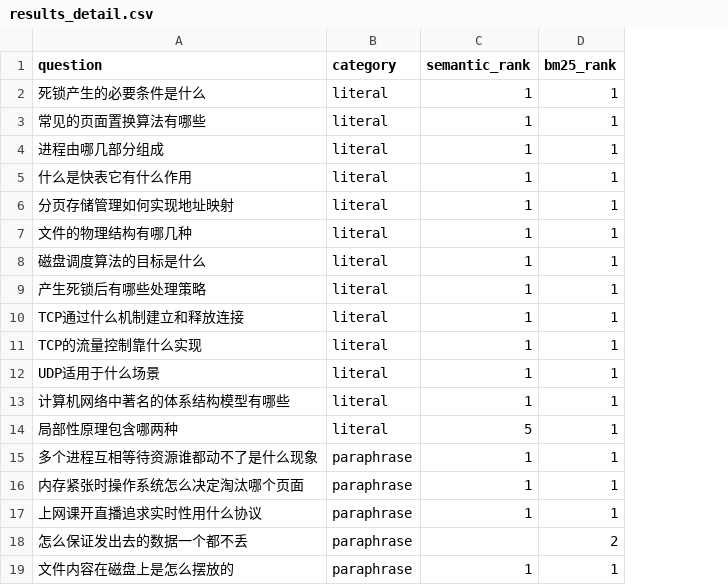
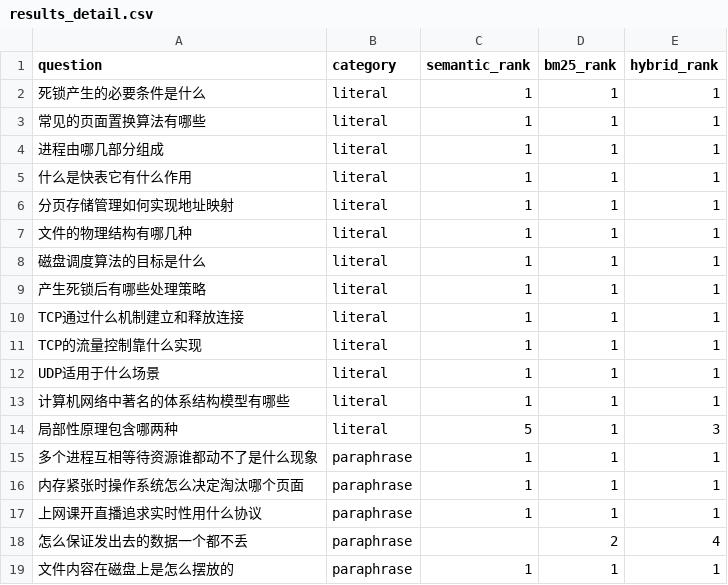
Before and after one commit to yanjun-chen11111/wisnote, a CSV file: eval/results_detail.csv, drawn as a sheet; the diff names each change by its address in the sheet, - before the commit and + after, or states it on an @@ line.

```diff
--- a/eval/results_detail.csv
+++ b/eval/results_detail.csv
+column E (hybrid_rank), rows 2-19: 1 | 1 | 1 | 1 | 1 | 1 | 1 | 1 | 1 | 1 | 1 | 1 | 3 | 1 | 1 | 1 | 4 | 1
```
Also changed, not shown: 10 other files.
